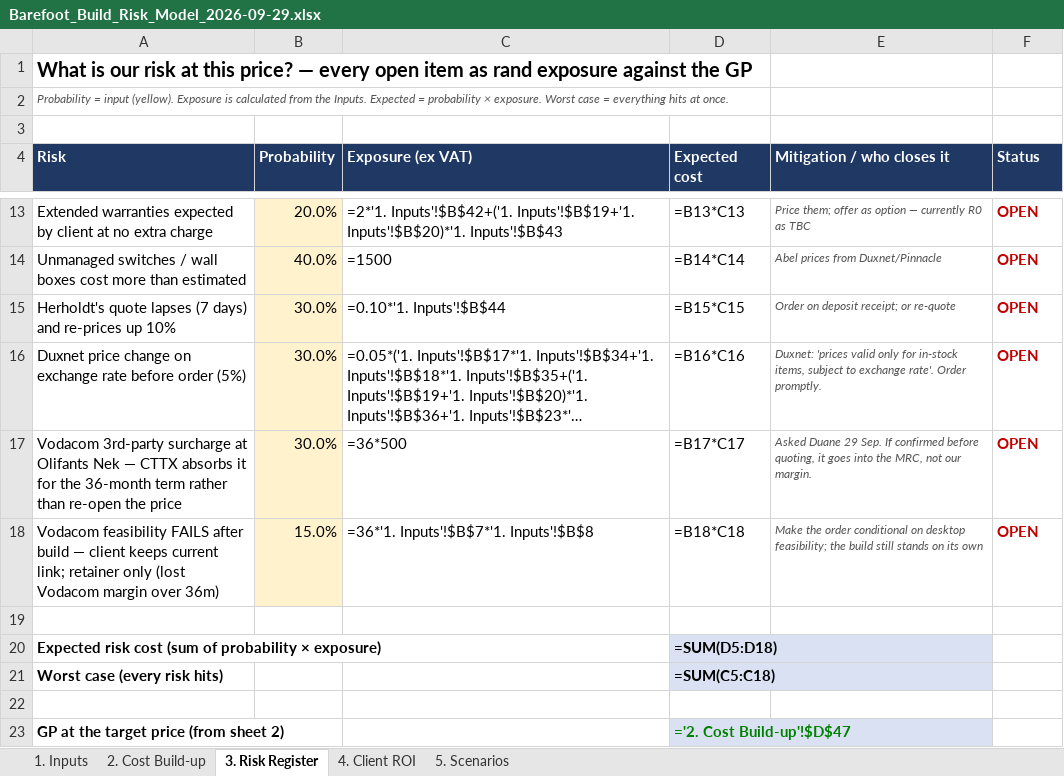
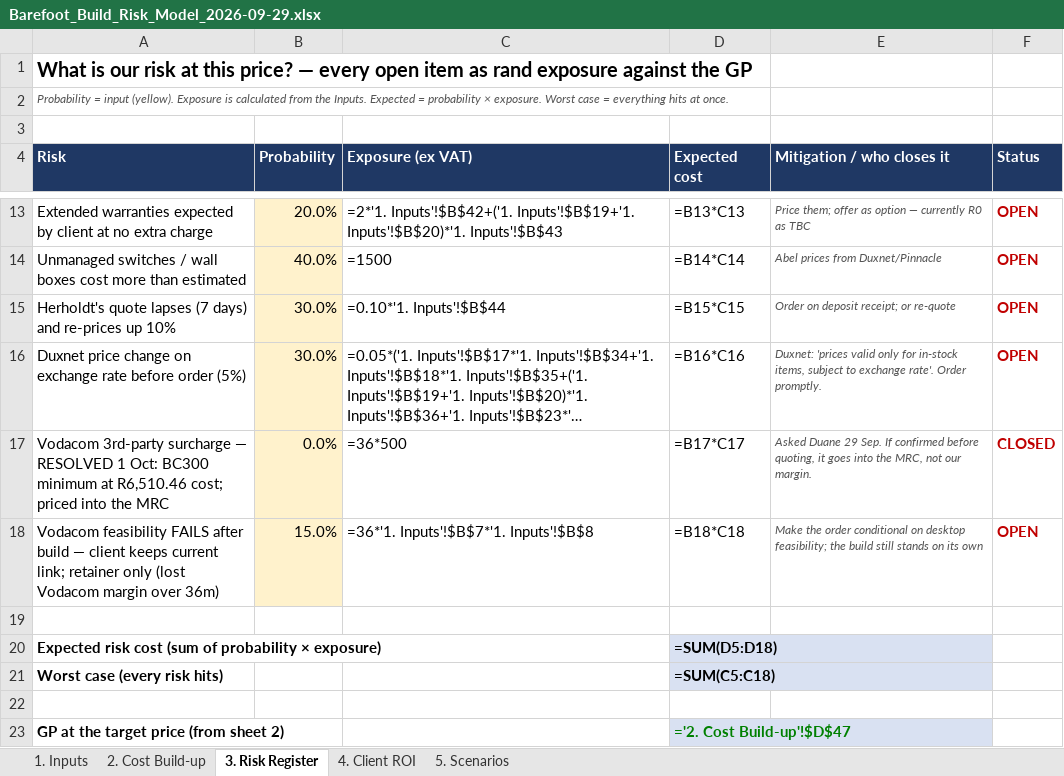
Before and after one commit to Gerhardhsmit/cttx-infrastructure-intelligence, an Excel workbook: proposals/Barefoot_Build_Risk_Model_2026-09-29.xlsx, sheet 3. Risk Register, drawn as a sheet; only a part is shown, gaps mark what is left out; long unchanged cells end in …; values as stored, in another font and other column widths than the file's, no borders; formulas without a stored value are shown as written; the diff names each change by its address in the sheet, - before the commit and + after, or states it on an @@ line.

```diff
--- a/proposals/Barefoot_Build_Risk_Model_2026-09-29.xlsx (sheet 3. Risk Register)
+++ b/proposals/Barefoot_Build_Risk_Model_2026-09-29.xlsx (sheet 3. Risk Register)
-A17 (Risk): …3rd-party surcharge at Olifants Nek — CTTX absorbs it for the 36-month term rather than re-open the price
+A17 (Risk): …3rd-party surcharge — RESOLVED 1 Oct: BC300 minimum at R6,510.46 cost; priced into the MRC
-B17 (Probability): 30.0%
+B17 (Probability): 0.0%
-F17 (Status): OPEN
+F17 (Status): CLOSED
```
Also changed, not shown: sheet 1. Inputs, proposals/Barefoot_Detailed_Cost_Schedule_2026-09-29.xlsx, 1 other file.
